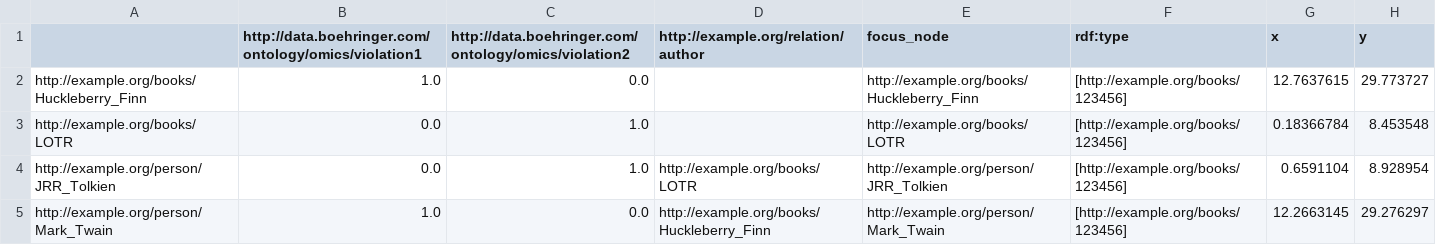
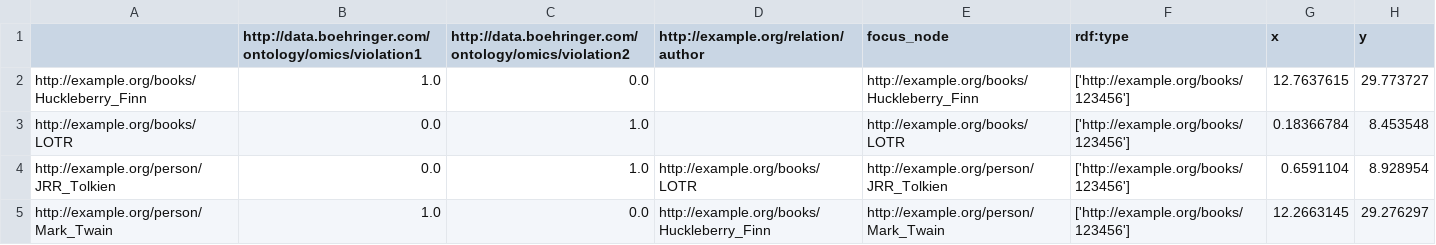
Before and after one commit to CursedSeraphim/bikg_app, a CSV file: bikg_app/csv/study.csv, drawn as a sheet.

Commit message:
Update study.csv
arrays of strings

```diff
--- a/bikg_app/csv/study.csv
+++ b/bikg_app/csv/study.csv
@@ -1,5 +1,5 @@
 ,http://data.boehringer.com/ontology/omics/violation1,http://data.boehringer.com/ontology/omics/violation2,http://example.org/relation/author,focus_node,rdf:type,x,y
-http://example.org/books/Huckleberry_Finn,1.0,0.0,,http://example.org/books/Huckleberry_Finn,[http://example.org/books/123456],12.7637615,29.773727
-http://example.org/books/LOTR,0.0,1.0,,http://example.org/books/LOTR,[http://example.org/books/123456],0.18366784,8.453548
-http://example.org/person/JRR_Tolkien,0.0,1.0,http://example.org/books/LOTR,http://example.org/person/JRR_Tolkien,[http://example.org/books/123456],0.6591104,8.928954
-http://example.org/person/Mark_Twain,1.0,0.0,http://example.org/books/Huckleberry_Finn,http://example.org/person/Mark_Twain,[http://example.org/books/123456],12.2663145,29.276297
+http://example.org/books/Huckleberry_Finn,1.0,0.0,,http://example.org/books/Huckleberry_Finn,['http://example.org/books/123456'],12.7637615,29.773727
+http://example.org/books/LOTR,0.0,1.0,,http://example.org/books/LOTR,['http://example.org/books/123456'],0.18366784,8.453548
+http://example.org/person/JRR_Tolkien,0.0,1.0,http://example.org/books/LOTR,http://example.org/person/JRR_Tolkien,['http://example.org/books/123456'],0.6591104,8.928954
+http://example.org/person/Mark_Twain,1.0,0.0,http://example.org/books/Huckleberry_Finn,http://example.org/person/Mark_Twain,['http://example.org/books/123456'],12.2663145,29.276297
```
